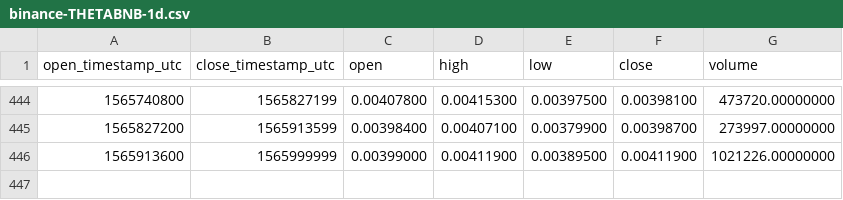
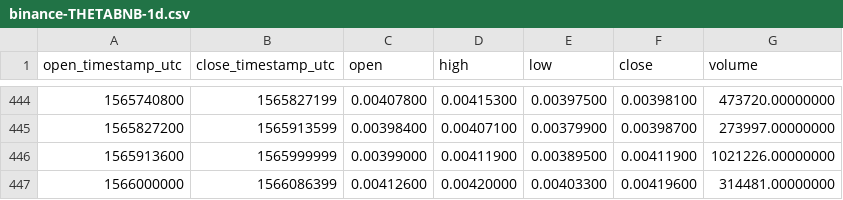
Before and after one commit to cryptobigbro/binance-THETABNB, a CSV file: binance-THETABNB-1d.csv, drawn as a sheet; only a part is shown, gaps mark what is left out.

```diff
--- a/binance-THETABNB-1d.csv
+++ b/binance-THETABNB-1d.csv
@@ -446 +446,2 @@ open_timestamp_utc,close_timestamp_utc,open,high,low,close,volume
 1565913600,1565999999,0.00399000,0.00411900,0.00389500,0.00411900,1021226.00000000
+1566000000,1566086399,0.00412600,0.00420000,0.00403300,0.00419600,314481.00000000
```
Also changed, not shown: binance-THETABNB-1h.csv.
